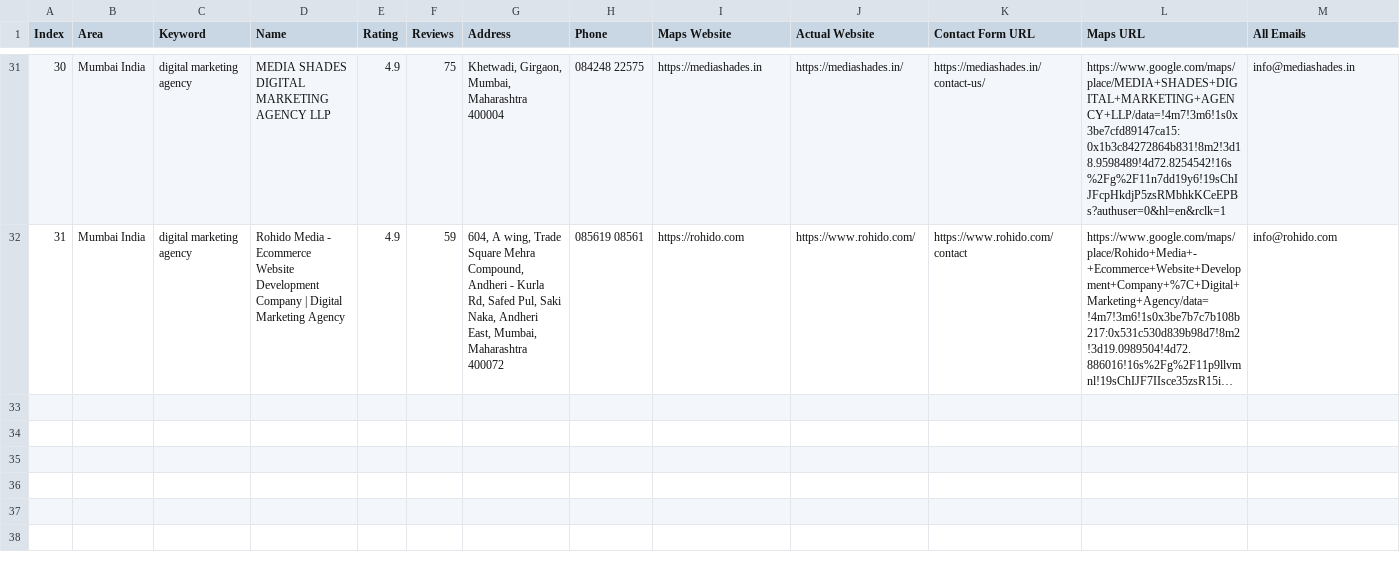
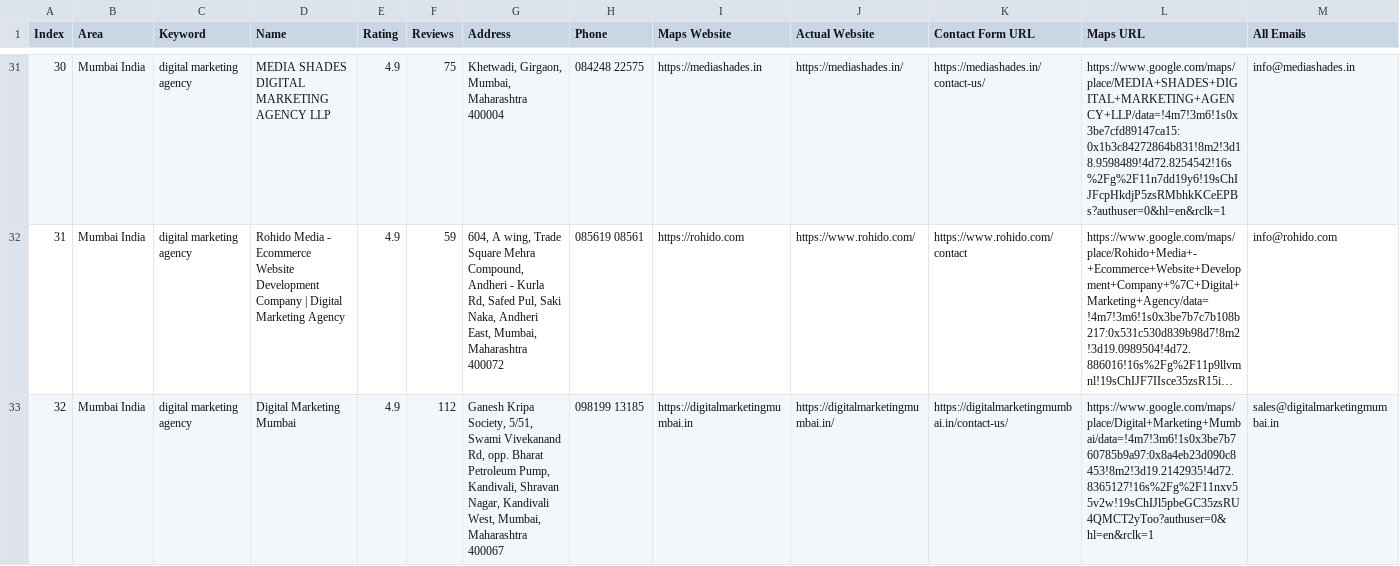
Before and after one commit to f11ps/outreach-automation, a CSV file: digital_marketing_data.csv, drawn as a sheet; only a part is shown, gaps mark what is left out; long unchanged cells end in …; rows hold the shown columns only; the diff names each change by its address in the sheet, - before the commit and + after, or states it on an @@ line.

```diff
--- a/digital_marketing_data.csv
+++ b/digital_marketing_data.csv
+row 33: 32 | Mumbai India | digital marketing agency | Digital Marketing Mumbai | 4.9 | 112 | Ganesh Kripa Society, 5/51, Swami Vivekanand Rd, opp. Bharat Petroleum Pump, Kandivali, Shravan Nagar, Kandivali West, Mumbai, Maharashtra 400067 | 098199 13185 | https://digitalmarketingmumbai.in | https://digitalmarketingmumbai.in/ | https://digitalmarketingmumbai.in/contact-us/ | https://www.google.com/maps/place/Digital+Marketing+Mumbai/data=!4m7!3m6!1s0x3be7b760785b9a97:0x8a4eb23d090c8453!8m2!3d19.2142935!4d72.8365127!16s%2Fg%2F11nxv55v2w!19sChIJl5pbeGC35zsRU4QMCT2yToo?authuser=0&hl=en&rclk=1 | sales@digitalmarketingmumbai.in
```
Also changed, not shown: form_results/contact_results.csv, linkedin_companies.csv, 2 other files.
